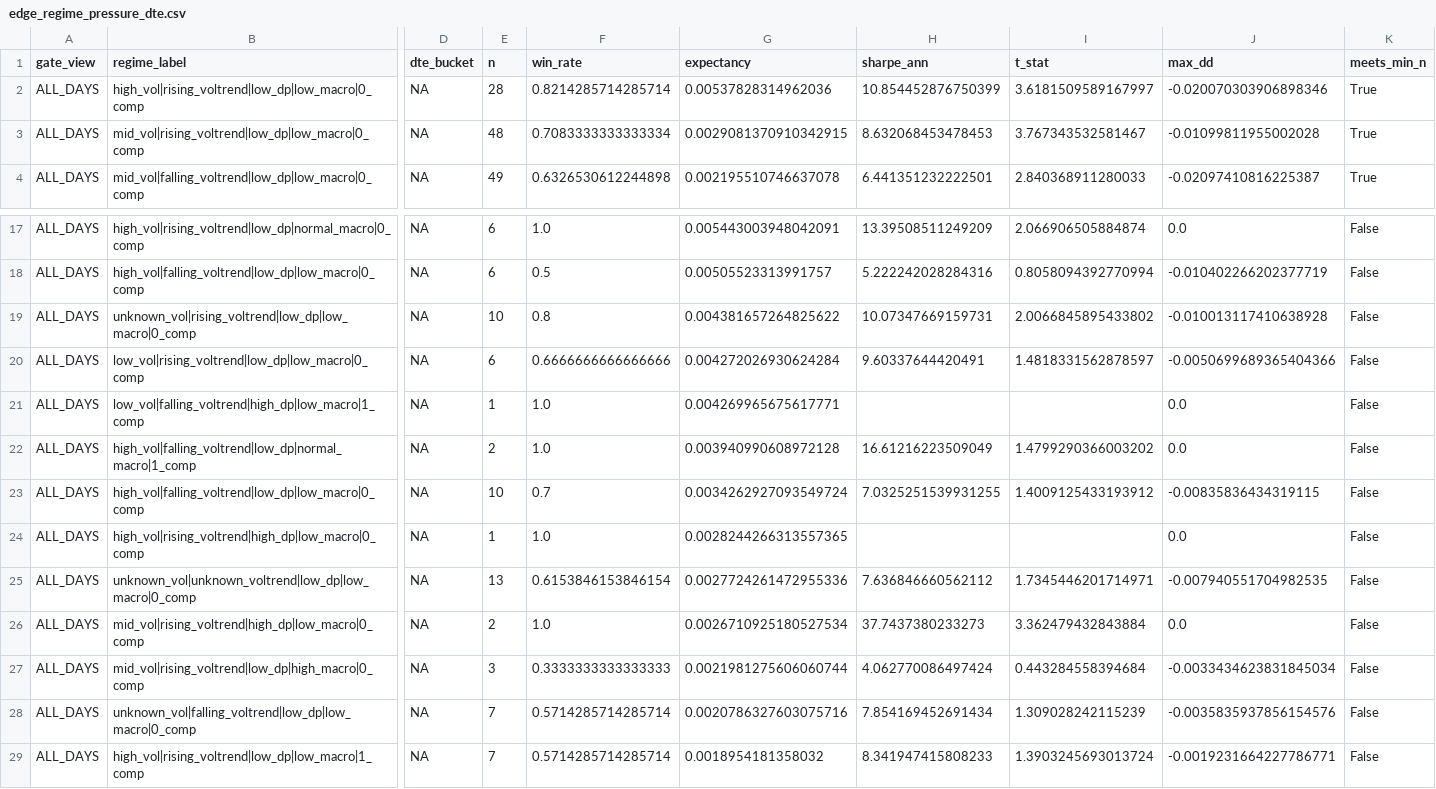
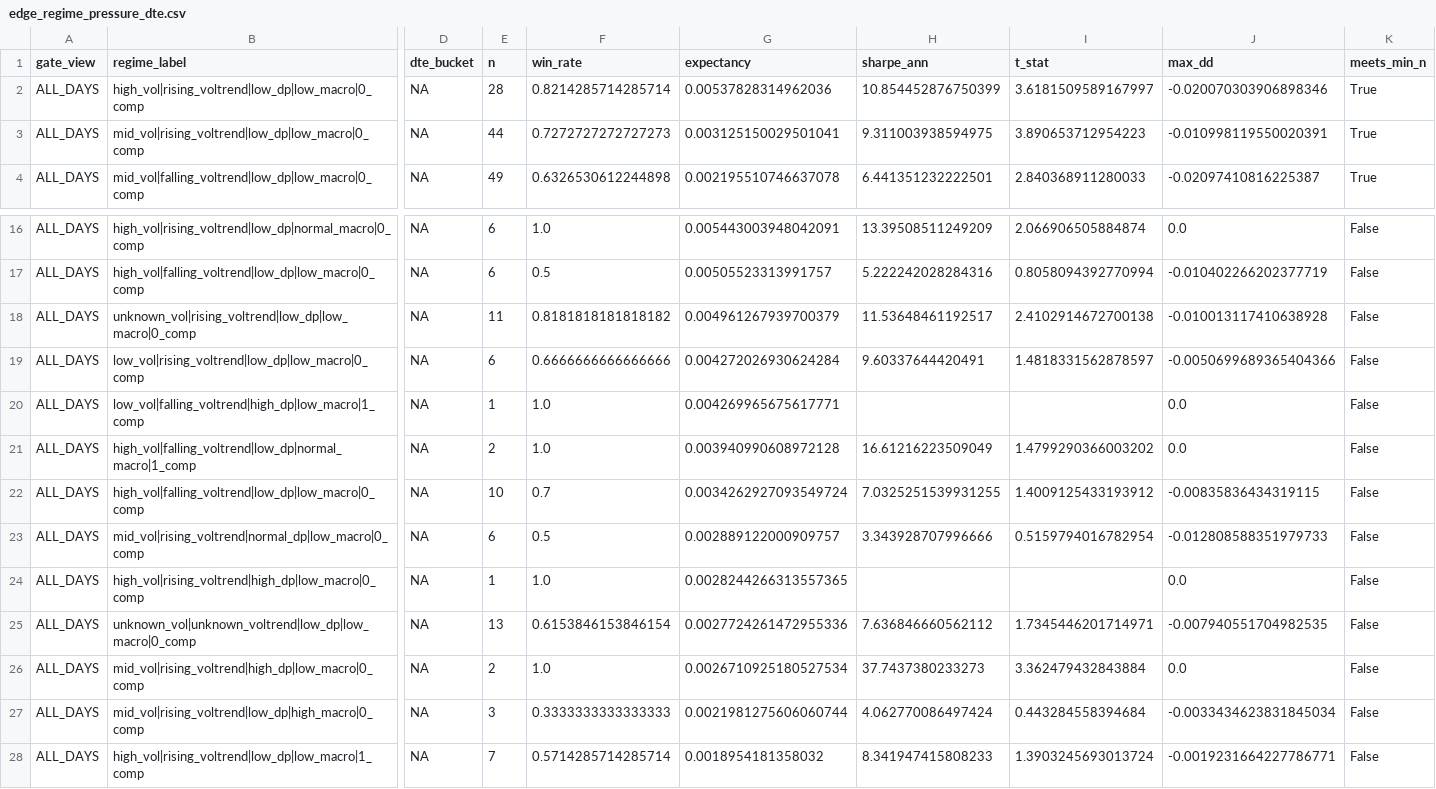
Before and after one commit to kvandre12-commits/SharpEdge-System, a CSV file: outputs/edge_regime_pressure_dte.csv, drawn as a sheet; only a part is shown, gaps mark what is left out; removed rows and columns are numbered as before the commit, all else as after; rows hold the shown columns only; the diff covers the shown part only; the diff names each change by its address in the sheet, - before the commit and + after, or states it on an @@ line.

```diff
--- a/outputs/edge_regime_pressure_dte.csv
+++ b/outputs/edge_regime_pressure_dte.csv
-E3 (n): 48
+E3 (n): 44
-F3 (win_rate): 0.7083333333333334
+F3 (win_rate): 0.7272727272727273
-G3 (expectancy): 0.0029081370910342915
+G3 (expectancy): 0.003125150029501041
-H3 (sharpe_ann): 8.632068453478453
+H3 (sharpe_ann): 9.311003938594975
-I3 (t_stat): 3.767343532581467
+I3 (t_stat): 3.890653712954223
-J3 (max_dd): -0.01099811955002028
+J3 (max_dd): -0.010998119550020391
-E18 (n): 10
+E18 (n): 11
-F18 (win_rate): 0.8
+F18 (win_rate): 0.8181818181818182
-G18 (expectancy): 0.004381657264825622
+G18 (expectancy): 0.004961267939700379
-H18 (sharpe_ann): 10.07347669159731
+H18 (sharpe_ann): 11.53648461192517
-I18 (t_stat): 2.0066845895433802
+I18 (t_stat): 2.4102914672700138
+row 23: ALL_DAYS | mid_vol|rising_voltrend|normal_dp|low_macro|0_comp | NA | 6 | 0.5 | 0.002889122000909757 | 3.343928707996666 | 0.5159794016782954 | -0.012808588351979733 | False
-row 28: ALL_DAYS | unknown_vol|falling_voltrend|low_dp|low_macro|0_comp | NA | 7 | 0.5714285714285714 | 0.0020786327603075716 | 7.854169452691434 | 1.309028242115239 | -0.0035835937856154576 | False
```
Also changed, not shown: 2 added rows, 5 removed rows and 13 edited cells elsewhere in this file, outputs/auction_expectancy_events.csv, outputs/gap_excursion_metrics.csv, 8 other files.
